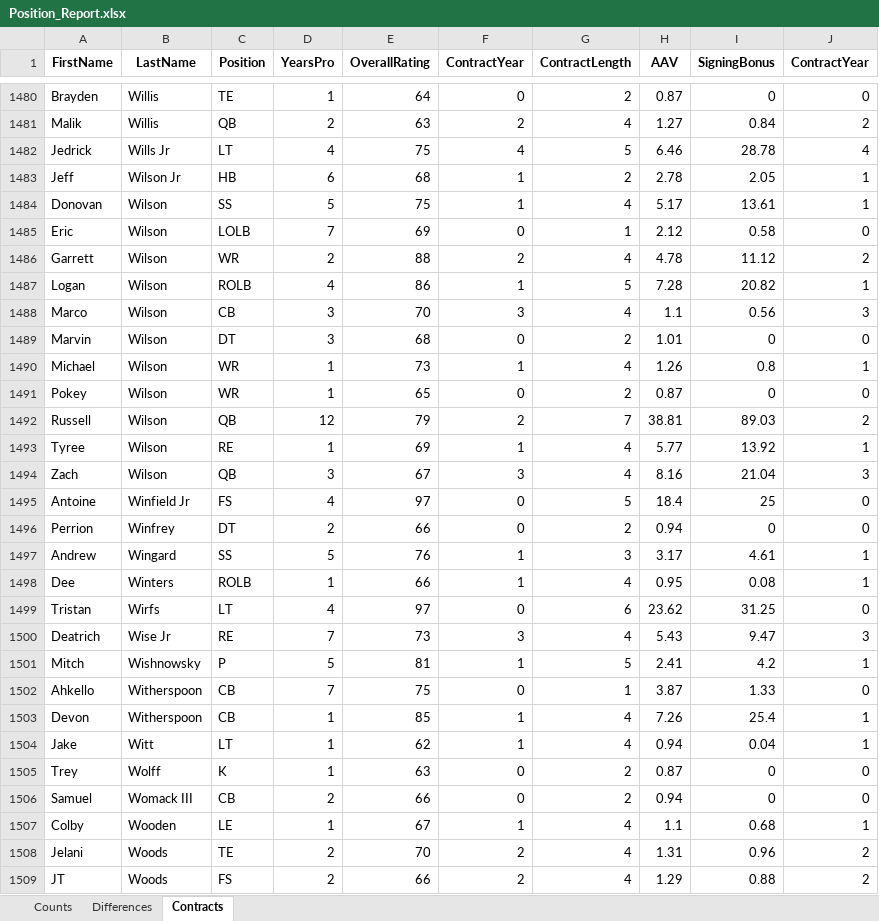
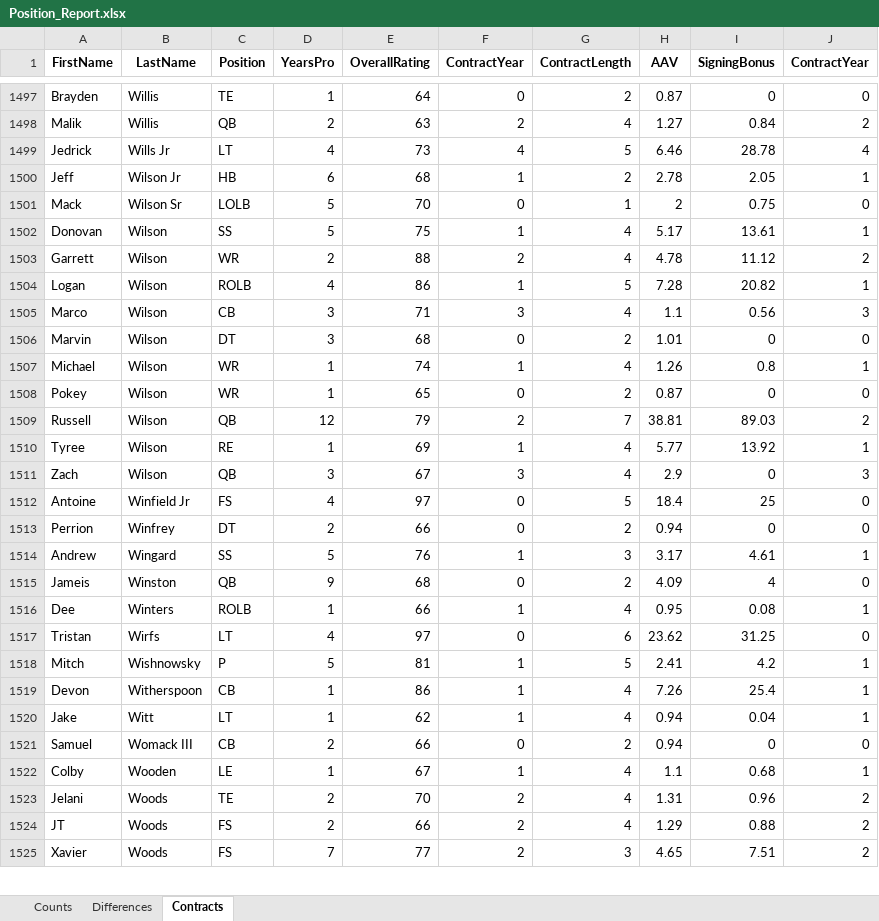
Before and after one commit to ethpec/MaddenTools, an Excel workbook: Files/Madden24/IE/Season1/Position_Report.xlsx, sheet Contracts, drawn as a sheet; only a part is shown, gaps mark what is left out; the shorter side is filled out with more unchanged rows; values as stored, in another font and other column widths than the file's, no borders; removed rows and columns are numbered as before the commit, all else as after; the diff covers the shown part only; the diff names each change by its address in the sheet, - before the commit and + after, or states it on an @@ line.

```diff
--- a/Files/Madden24/IE/Season1/Position_Report.xlsx (sheet Contracts)
+++ b/Files/Madden24/IE/Season1/Position_Report.xlsx (sheet Contracts)
-E1499 (OverallRating): 75
+E1499 (OverallRating): 73
+row 1501: Mack | Wilson Sr | LOLB | 5 | 70 | 0 | 1 | 2 | 0.75 | 0
-row 1485: Eric | Wilson | LOLB | 7 | 69 | 0 | 1 | 2.12 | 0.58 | 0
-E1505 (OverallRating): 70
+E1505 (OverallRating): 71
-E1507 (OverallRating): 73
+E1507 (OverallRating): 74
-H1511 (AAV): 8.16
+H1511 (AAV): 2.9
-I1511 (SigningBonus): 21.04
+I1511 (SigningBonus): 0
+row 1515: Jameis | Winston | QB | 9 | 68 | 0 | 2 | 4.09 | 4 | 0
-row 1500: Deatrich | Wise Jr | RE | 7 | 73 | 3 | 4 | 5.43 | 9.47 | 3
-row 1502: Ahkello | Witherspoon | CB | 7 | 75 | 0 | 1 | 3.87 | 1.33 | 0
-E1519 (OverallRating): 85
+E1519 (OverallRating): 86
-row 1505: Trey | Wolff | K | 1 | 63 | 0 | 2 | 0.87 | 0 | 0
```
Also changed, not shown: 97 added rows, 65 removed rows and 303 edited cells elsewhere in this sheet, sheet Differences, sheet Counts, Files/Madden24/IE/Season1/ExpectedSalary.xlsx.
